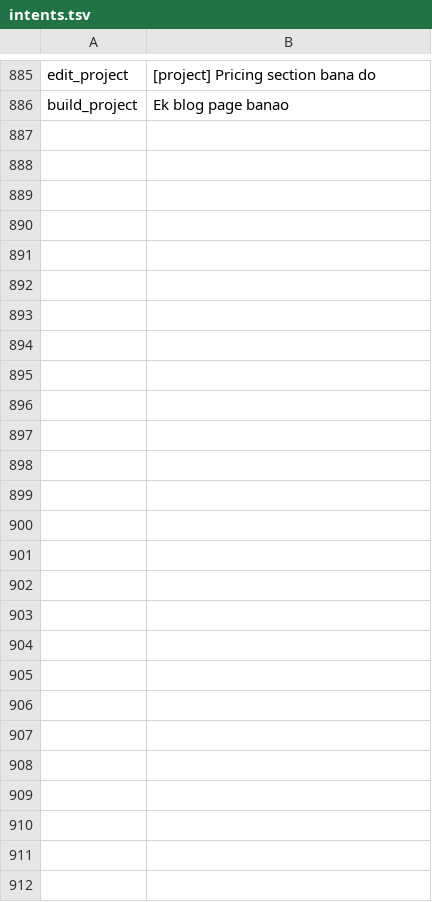
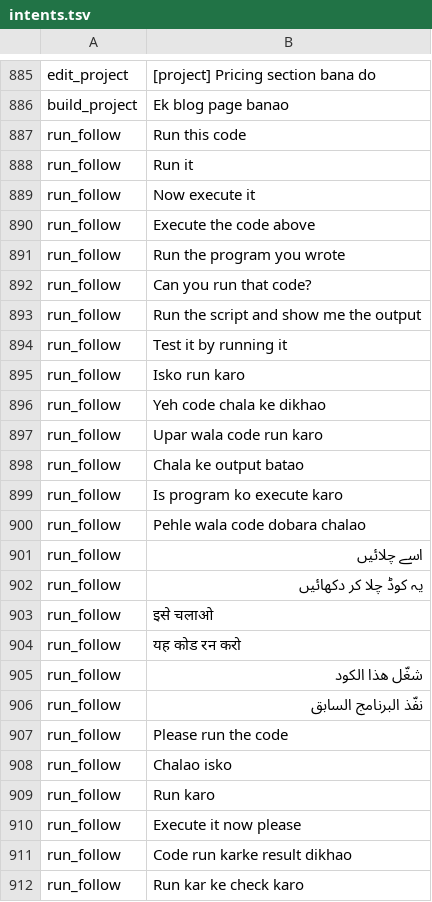
Before and after one commit to CodeWithJuber/mizan, a TSV file: backend/tadbir/data/qasd/intents.tsv, drawn as a sheet; only a part is shown, gaps mark what is left out.

```diff
--- a/backend/tadbir/data/qasd/intents.tsv
+++ b/backend/tadbir/data/qasd/intents.tsv
@@ -886 +886,27 @@ edit_project	[project] Pricing section bana do
 build_project	Ek blog page banao
+run_follow	Run this code
+run_follow	Run it
+run_follow	Now execute it
+run_follow	Execute the code above
+run_follow	Run the program you wrote
+run_follow	Can you run that code?
+run_follow	Run the script and show me the output
+run_follow	Test it by running it
+run_follow	Isko run karo
+run_follow	Yeh code chala ke dikhao
+run_follow	Upar wala code run karo
+run_follow	Chala ke output batao
+run_follow	Is program ko execute karo
+run_follow	Pehle wala code dobara chalao
+run_follow	اسے چلائیں
+run_follow	یہ کوڈ چلا کر دکھائیں
+run_follow	इसे चलाओ
+run_follow	यह कोड रन करो
+run_follow	شغّل هذا الكود
+run_follow	نفّذ البرنامج السابق
+run_follow	Please run the code
+run_follow	Chalao isko
+run_follow	Run karo
+run_follow	Execute it now please
+run_follow	Code run karke result dikhao
+run_follow	Run kar ke check karo
```
Also changed, not shown: 10 other files.
